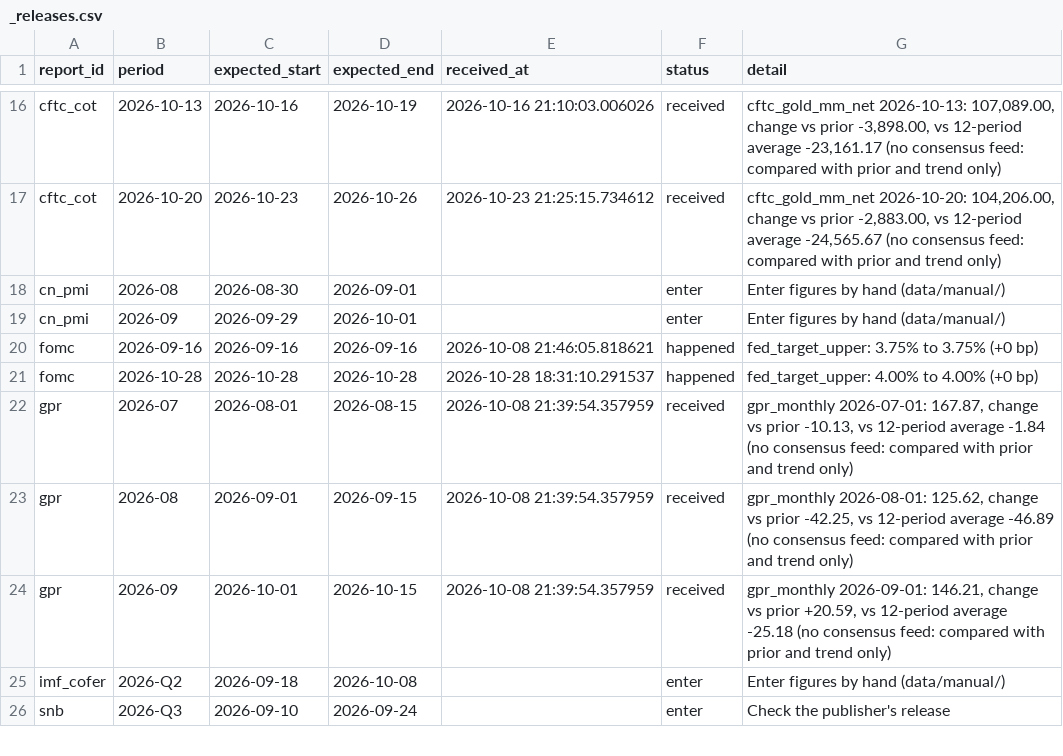
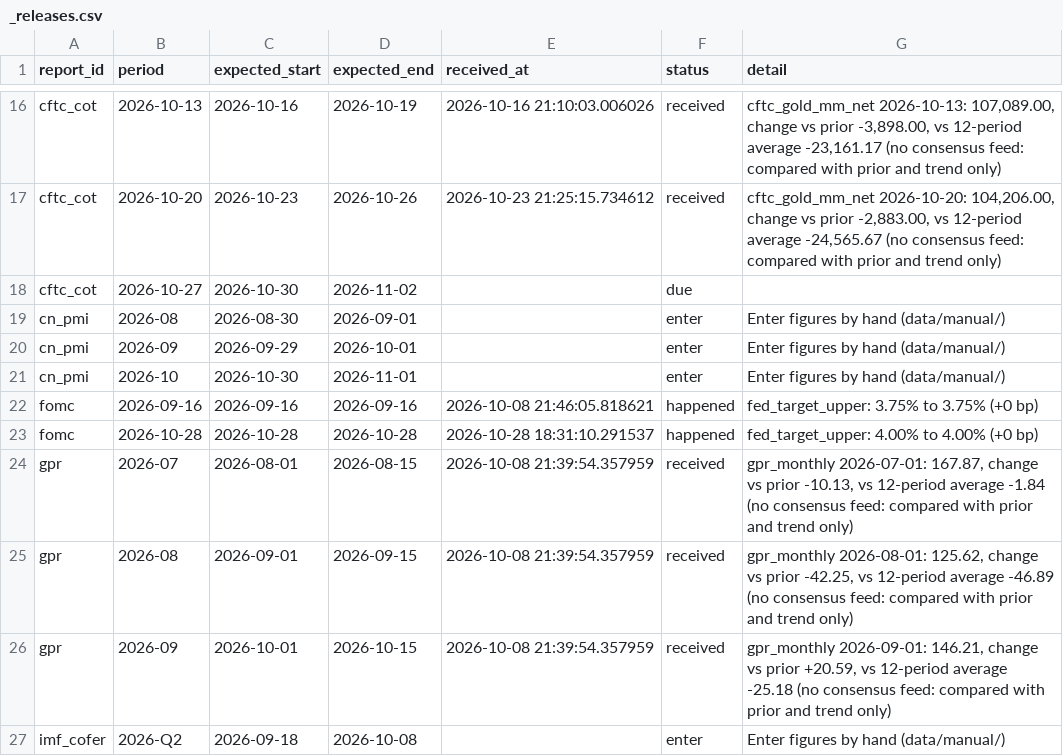
Before and after one commit to Shawhir/Commodities, a CSV file: data/store/_releases.csv, drawn as a sheet; only a part is shown, gaps mark what is left out; the shorter side is filled out with more unchanged rows; the diff names each change by its address in the sheet, - before the commit and + after, or states it on an @@ line.

```diff
--- a/data/store/_releases.csv
+++ b/data/store/_releases.csv
+row 18: cftc_cot | 2026-10-27 | 2026-10-30 | 2026-11-02 |  | due
+row 21: cn_pmi | 2026-10 | 2026-10-30 | 2026-11-01 |  | enter | Enter figures by hand (data/manual/)
```
Also changed, not shown: data/store/breakeven_10y.csv, data/store/gld_holdings.csv, 24 other files.
